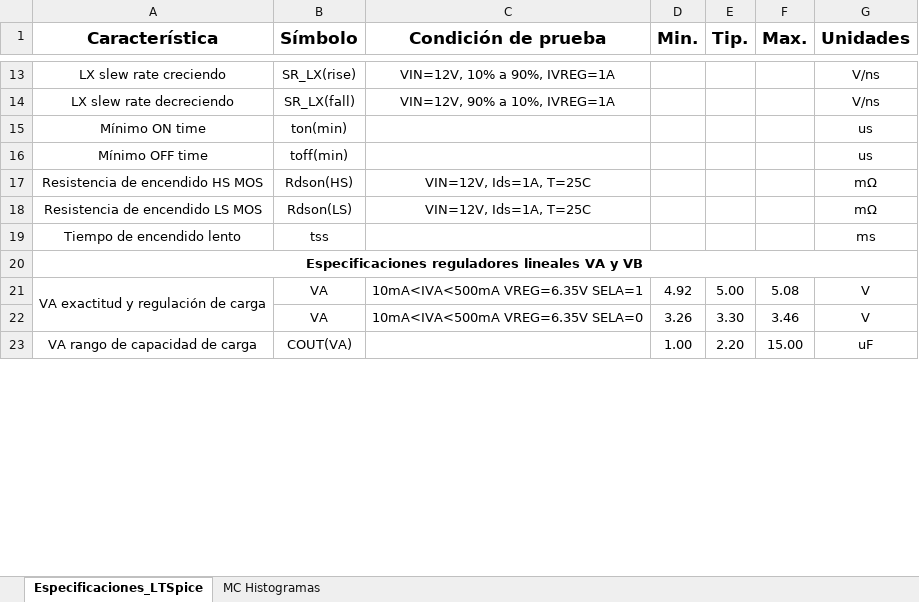
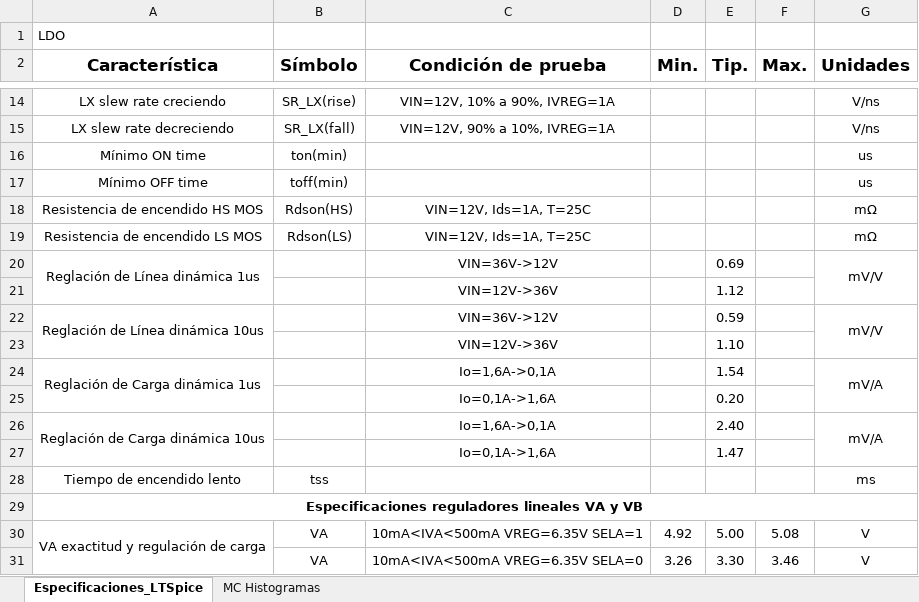
Before and after one commit to agustin58ruiz/DISE-O_CIRCUITOS_ELECTRONICOS_1C_2022, an Excel workbook: Especificaciones.xlsx, sheet Especificaciones_LTSpice, drawn as a sheet; only a part is shown, gaps mark what is left out; the shorter side is filled out with more unchanged rows; values as stored, in another font and other column widths than the file's, no borders; the diff names each change by its address in the sheet, - before the commit and + after, or states it on an @@ line.

```diff
--- a/Especificaciones.xlsx (sheet Especificaciones_LTSpice)
+++ b/Especificaciones.xlsx (sheet Especificaciones_LTSpice)
+row 1: LDO
+row 20: Reglación de Línea dinámica 1us |  | VIN=36V->12V |  | 0.69 |  | mV/V
+row 21:  |  | VIN=12V->36V |  | 1.12
+row 22: Reglación de Línea dinámica 10us |  | VIN=36V->12V |  | 0.59 |  | mV/V
+row 23:  |  | VIN=12V->36V |  | 1.10
+row 24: Reglación de Carga dinámica 1us |  | Io=1,6A->0,1A |  | 1.54 |  | mV/A
+row 25:  |  | Io=0,1A->1,6A |  | 0.20
+row 26: Reglación de Carga dinámica 10us |  | Io=1,6A->0,1A |  | 2.40 |  | mV/A
+row 27:  |  | Io=0,1A->1,6A |  | 1.47
```
Also changed, not shown: charts or pictures, 6 other files.
